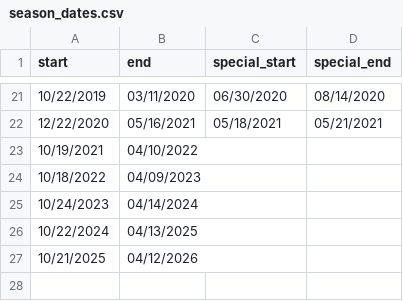
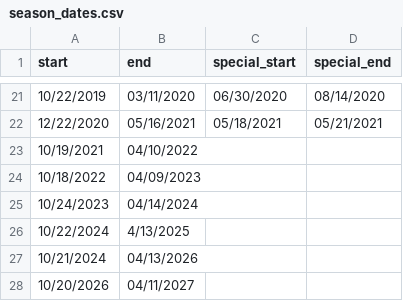
Before and after one commit to francisco-avalos/fantasy_basketball, a CSV file: season_dates.csv, drawn as a sheet; only a part is shown, gaps mark what is left out; the diff names each change by its address in the sheet, - before the commit and + after, or states it on an @@ line.

```diff
--- a/season_dates.csv
+++ b/season_dates.csv
-B26 (end): 04/13/2025
+B26 (end): 4/13/2025
-A27 (start): 10/21/2025
+A27 (start): 10/21/2024
-B27 (end): 04/12/2026
+B27 (end): 04/13/2026
+row 28: 10/20/2026 | 04/11/2027
```
Also changed, not shown: 2 other files.
